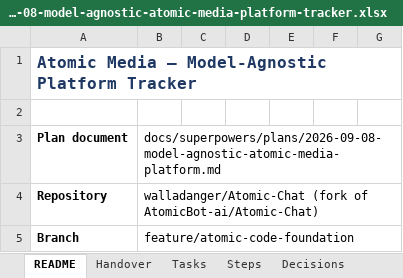
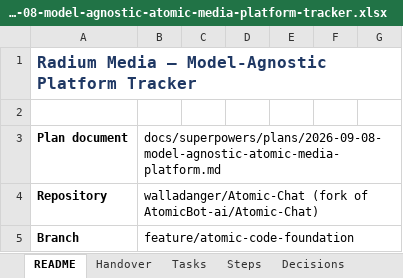
Before and after one commit to walladanger/Atomic-Chat, an Excel workbook: docs/superpowers/plans/2026-09-08-model-agnostic-atomic-media-platform-tracker.xlsx, sheet README, drawn as a sheet; only a part is shown; values as stored, in another font and other column widths than the file's, no borders; the diff names each change by its address in the sheet, - before the commit and + after, or states it on an @@ line.

```diff
--- a/docs/superpowers/plans/2026-09-08-model-agnostic-atomic-media-platform-tracker.xlsx (sheet README)
+++ b/docs/superpowers/plans/2026-09-08-model-agnostic-atomic-media-platform-tracker.xlsx (sheet README)
-A1: Atomic Media —…
+A1: Radium Media —…
```
Also changed, not shown: sheet Decisions, sheet Handover, sheet Tasks, sheet Steps, sheet Evidence.
